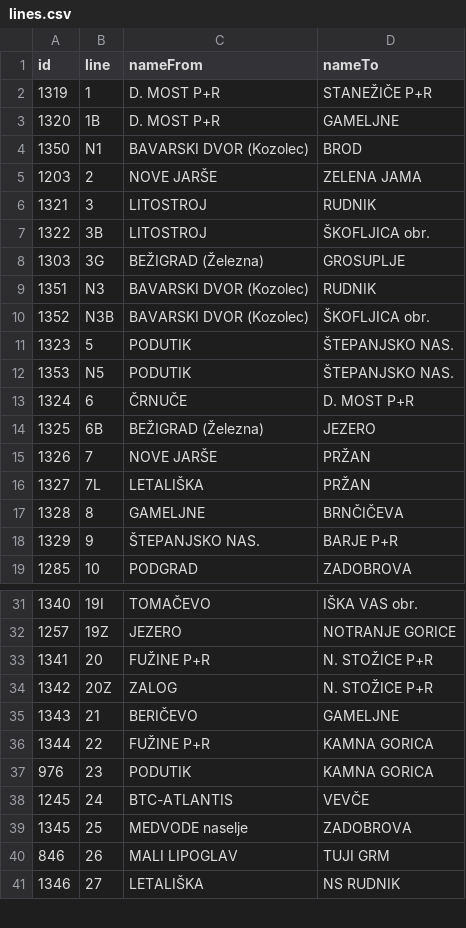
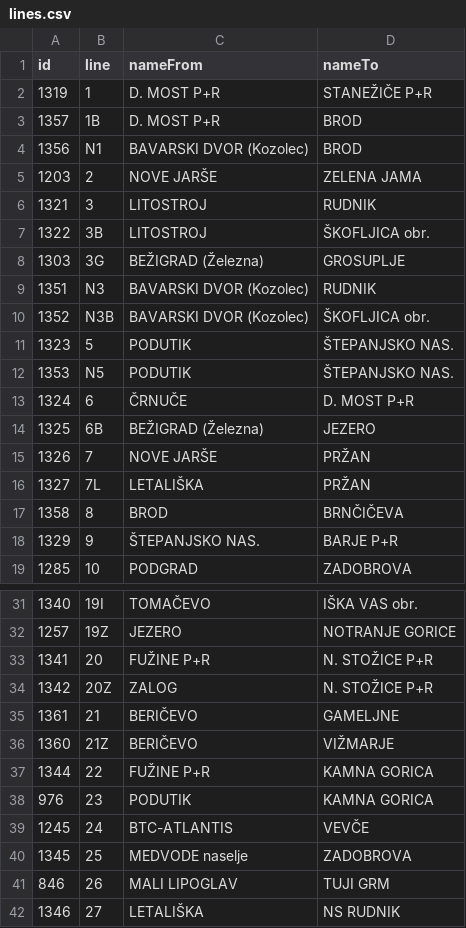
Before and after one commit to openstreetmap-si/bus-routes-osm-lpp, a CSV file: data/lpp/lines.csv, drawn as a sheet; only a part is shown, gaps mark what is left out.

```diff
--- a/data/lpp/lines.csv
+++ b/data/lpp/lines.csv
@@ -2,4 +2,4 @@
 1319,1,D. MOST P+R,STANEŽIČE P+R
-1320,1B,D. MOST P+R,GAMELJNE
-1350,N1,BAVARSKI DVOR (Kozolec),BROD
+1357,1B,D. MOST P+R,BROD
+1356,N1,BAVARSKI DVOR (Kozolec),BROD
 1203,2,NOVE JARŠE,ZELENA JAMA
@@ -16,3 +16,3 @@
 1327,7L,LETALIŠKA,PRŽAN
-1328,8,GAMELJNE,BRNČIČEVA
+1358,8,BROD,BRNČIČEVA
 1329,9,ŠTEPANJSKO NAS.,BARJE P+R
@@ -34,3 +34,4 @@
 1342,20Z,ZALOG,N. STOŽICE P+R
-1343,21,BERIČEVO,GAMELJNE
+1361,21,BERIČEVO,GAMELJNE
+1360,21Z,BERIČEVO,VIŽMARJE
 1344,22,FUŽINE P+R,KAMNA GORICA
```
Also changed, not shown: data/lpp/lines_stops.csv.
